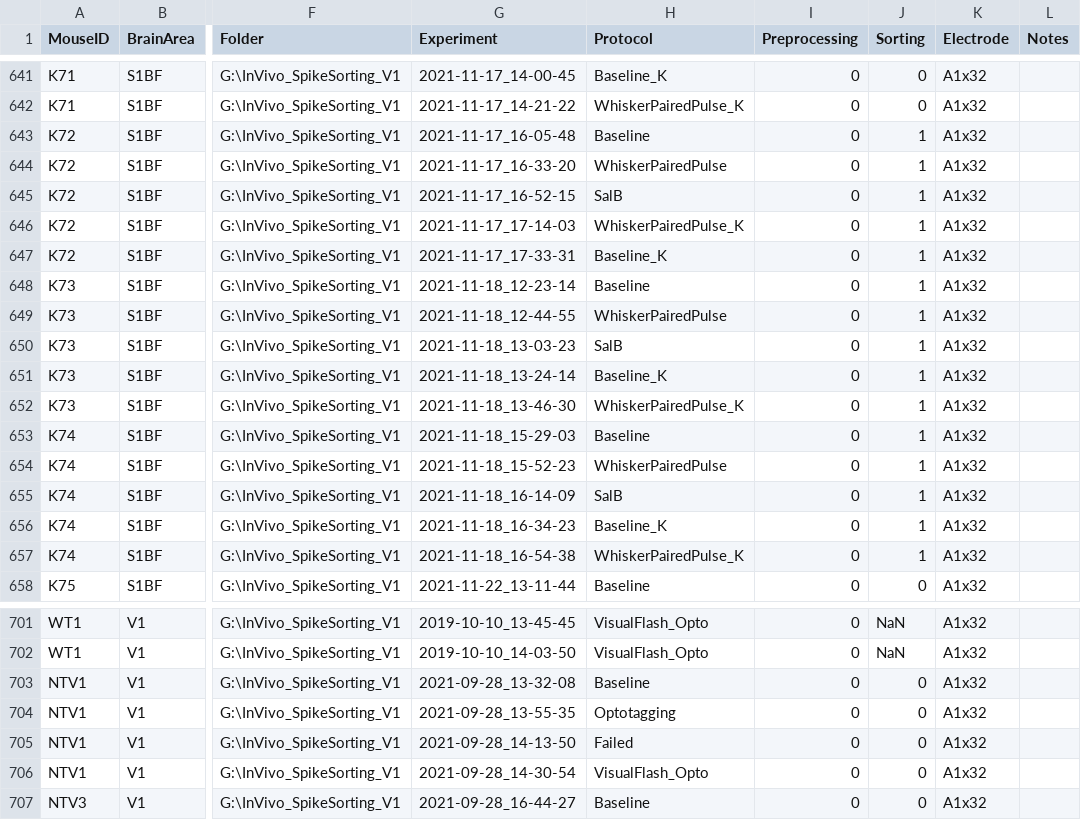
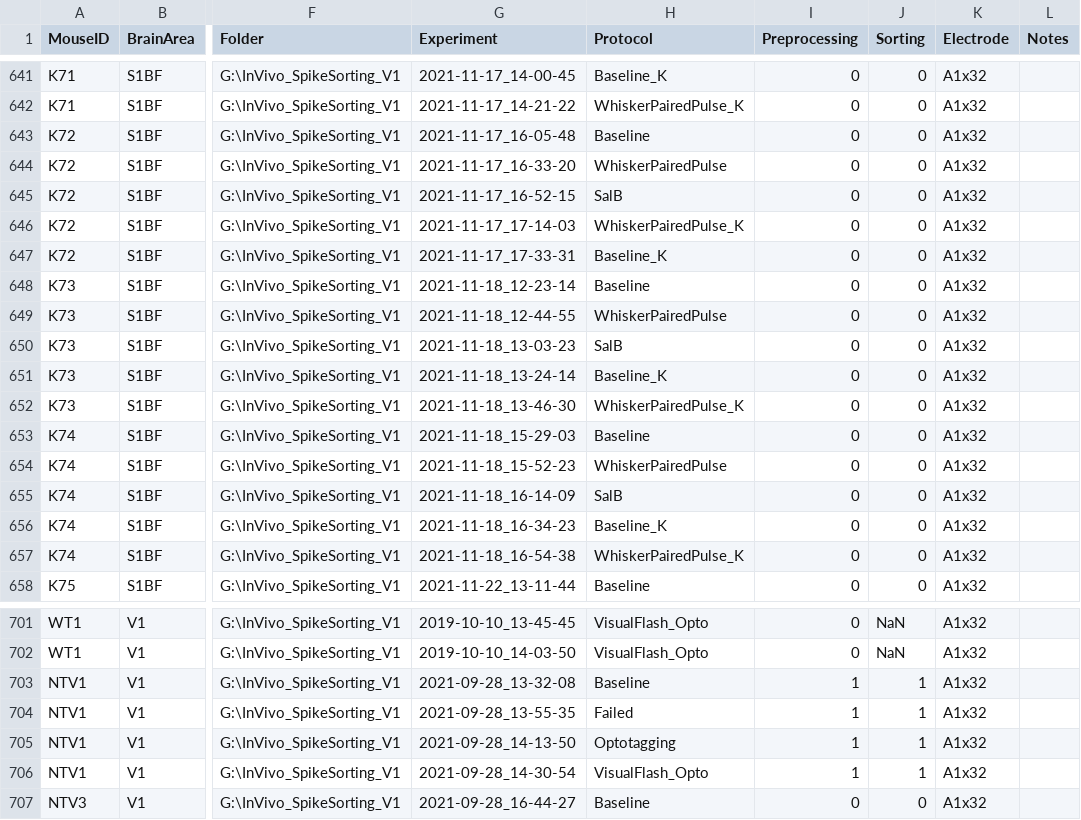
Before and after one commit to filippoghezzi/InVivoEphys_Analysis, a CSV file: V1_InVivo.csv, drawn as a sheet; only a part is shown, gaps mark what is left out; the diff names each change by its address in the sheet, - before the commit and + after, or states it on an @@ line.

```diff
--- a/V1_InVivo.csv
+++ b/V1_InVivo.csv
-J643:J657 (Sorting): 1
+J643:J657 (Sorting): 0
-I703:I706 (Preprocessing): 0
+I703:I706 (Preprocessing): 1
-J703:J706 (Sorting): 0
+J703:J706 (Sorting): 1
-H704 (Protocol): Optotagging
+H704 (Protocol): Failed
-H705 (Protocol): Failed
+H705 (Protocol): Optotagging
```
Also changed, not shown: 28 other files.
